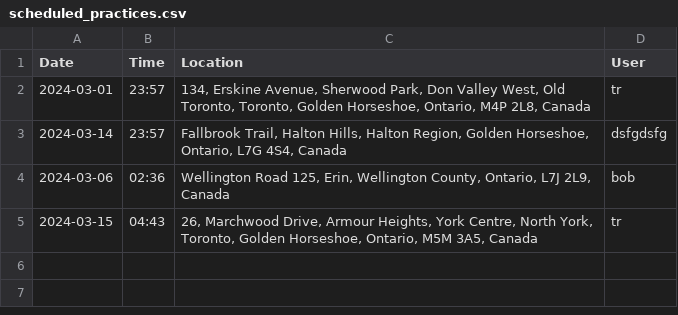
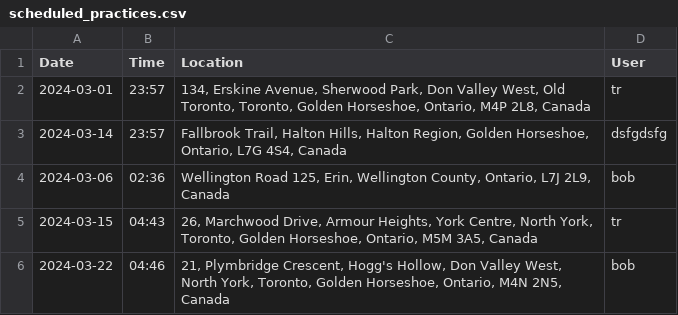
Before and after one commit to sankeer28/Club_Manager, a CSV file: Flask/scheduled_practices.csv, drawn as a sheet; the diff names each change by its address in the sheet, - before the commit and + after, or states it on an @@ line.

```diff
--- a/Flask/scheduled_practices.csv
+++ b/Flask/scheduled_practices.csv
+row 6: 2024-03-22 | 04:46 | 21, Plymbridge Crescent, Hogg's Hollow, Don Valley West, North York, Toronto, Golden Horseshoe, Ontario, M4N 2N5, Canada | bob
```
Also changed, not shown: Flask/users.csv.
